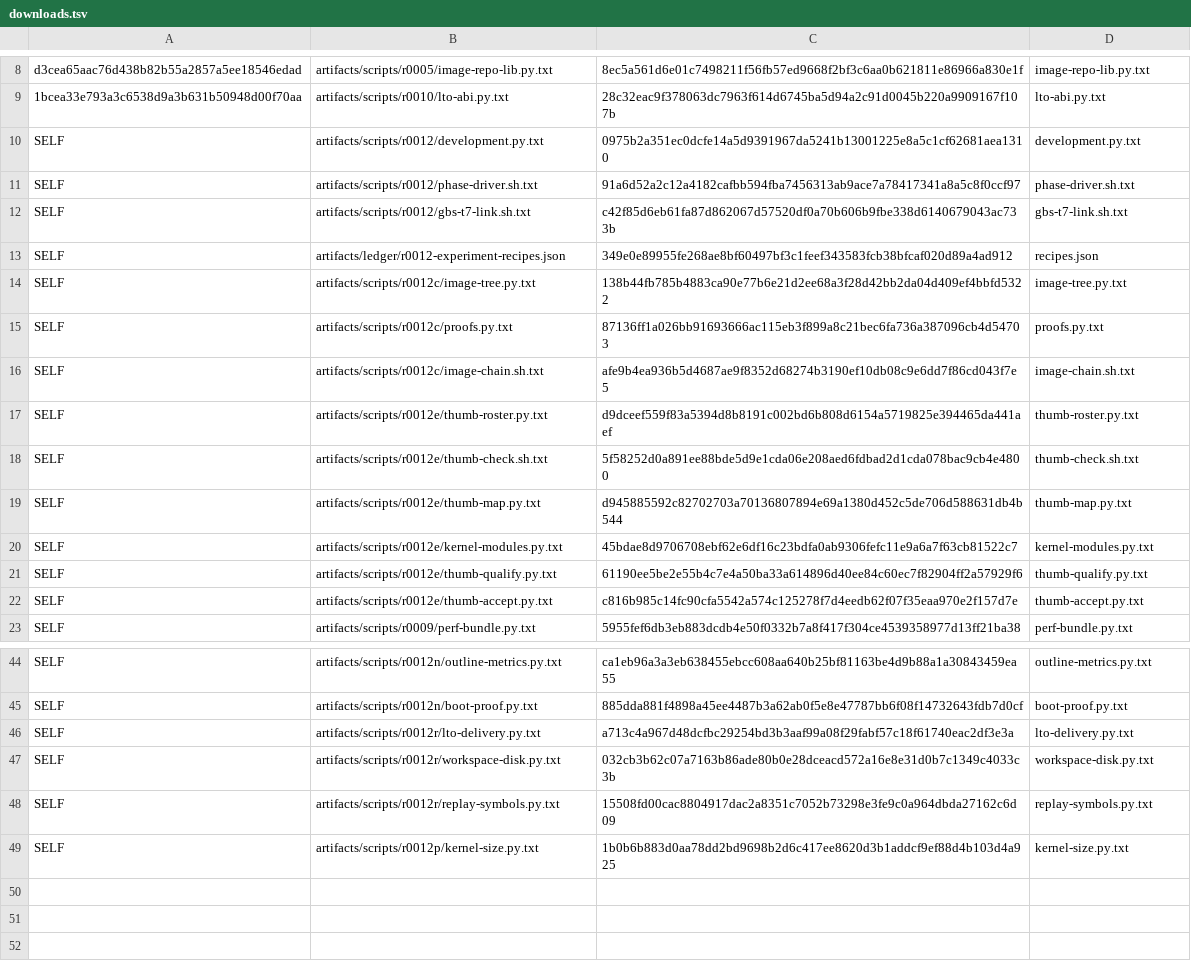
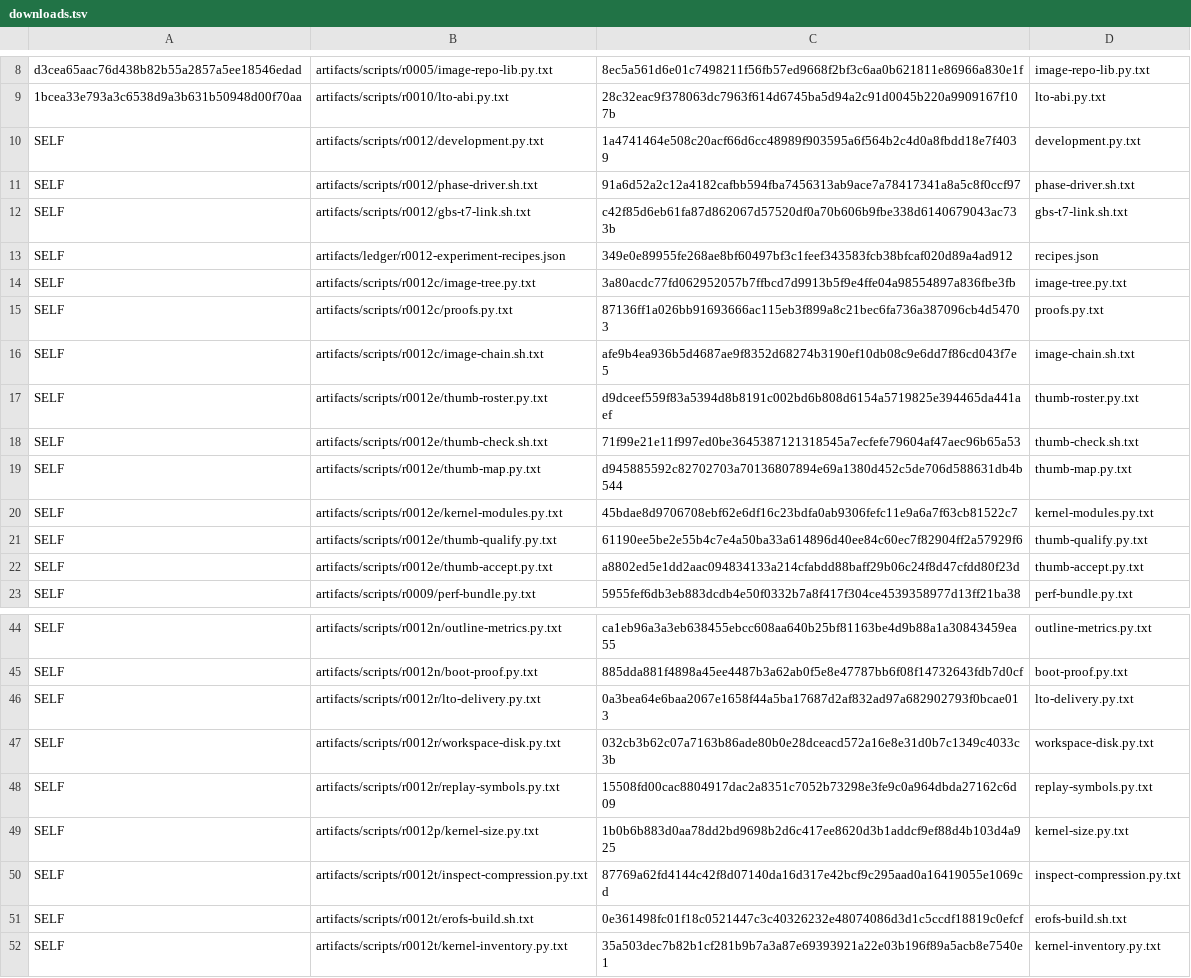
Before and after one commit to lhmax2010/analysis, a TSV file: artifacts/scripts/r0012/downloads.tsv, drawn as a sheet; only a part is shown, gaps mark what is left out.

Commit message:
Pin tested metabox extraction and qualify retained kernel and AVControl inputs

```diff
--- a/artifacts/scripts/r0012/downloads.tsv
+++ b/artifacts/scripts/r0012/downloads.tsv
@@ -9,3 +9,3 @@ d3cea65aac76d438b82b55a2857a5ee18546edad	artifacts/scripts/r0005/image-repo-lib.
 1bcea33e793a3c6538d9a3b631b50948d00f70aa	artifacts/scripts/r0010/lto-abi.py.txt	28c32eac9f378063dc7963f614d6745ba5d94a2c91d0045b220a9909167f107b	lto-abi.py.txt
-SELF	artifacts/scripts/r0012/development.py.txt	0975b2a351ec0dcfe14a5d9391967da5241b13001225e8a5c1cf62681aea1310	development.py.txt
+SELF	artifacts/scripts/r0012/development.py.txt	1a4741464e508c20acf66d6cc48989f903595a6f564b2c4d0a8fbdd18e7f4039	development.py.txt
 SELF	artifacts/scripts/r0012/phase-driver.sh.txt	91a6d52a2c12a4182cafbb594fba7456313ab9ace7a78417341a8a5c8f0ccf97	phase-driver.sh.txt
@@ -13,3 +13,3 @@ SELF	artifacts/scripts/r0012/gbs-t7-link.sh.txt	c42f85d6eb61fa87d862067d57520df0
 SELF	artifacts/ledger/r0012-experiment-recipes.json	349e0e89955fe268ae8bf60497bf3c1feef343583fcb38bfcaf020d89a4ad912	recipes.json
-SELF	artifacts/scripts/r0012c/image-tree.py.txt	138b44fb785b4883ca90e77b6e21d2ee68a3f28d42bb2da04d409ef4bbfd5322	image-tree.py.txt
+SELF	artifacts/scripts/r0012c/image-tree.py.txt	3a80acdc77fd062952057b7ffbcd7d9913b5f9e4ffe04a98554897a836fbe3fb	image-tree.py.txt
 SELF	artifacts/scripts/r0012c/proofs.py.txt	87136ff1a026bb91693666ac115eb3f899a8c21bec6fa736a387096cb4d54703	proofs.py.txt
@@ -17,3 +17,3 @@ SELF	artifacts/scripts/r0012c/image-chain.sh.txt	afe9b4ea936b5d4687ae9f8352d6827
 SELF	artifacts/scripts/r0012e/thumb-roster.py.txt	d9dceef559f83a5394d8b8191c002bd6b808d6154a5719825e394465da441aef	thumb-roster.py.txt
-SELF	artifacts/scripts/r0012e/thumb-check.sh.txt	5f58252d0a891ee88bde5d9e1cda06e208aed6fdbad2d1cda078bac9cb4e4800	thumb-check.sh.txt
+SELF	artifacts/scripts/r0012e/thumb-check.sh.txt	71f99e21e11f997ed0be3645387121318545a7ecfefe79604af47aec96b65a53	thumb-check.sh.txt
 SELF	artifacts/scripts/r0012e/thumb-map.py.txt	d945885592c82702703a70136807894e69a1380d452c5de706d588631db4b544	thumb-map.py.txt
@@ -21,3 +21,3 @@ SELF	artifacts/scripts/r0012e/kernel-modules.py.txt	45bdae8d9706708ebf62e6df16c2
 SELF	artifacts/scripts/r0012e/thumb-qualify.py.txt	61190ee5be2e55b4c7e4a50ba33a614896d40ee84c60ec7f82904ff2a57929f6	thumb-qualify.py.txt
-SELF	artifacts/scripts/r0012e/thumb-accept.py.txt	c816b985c14fc90cfa5542a574c125278f7d4eedb62f07f35eaa970e2f157d7e	thumb-accept.py.txt
+SELF	artifacts/scripts/r0012e/thumb-accept.py.txt	a8802ed5e1dd2aac094834133a214cfabdd88baff29b06c24f8d47cfdd80f23d	thumb-accept.py.txt
 SELF	artifacts/scripts/r0009/perf-bundle.py.txt	5955fef6db3eb883dcdb4e50f0332b7a8f417f304ce4539358977d13ff21ba38	perf-bundle.py.txt
@@ -45,3 +45,3 @@ SELF	artifacts/scripts/r0012n/outline-metrics.py.txt	ca1eb96a3a3eb638455ebcc608a
 SELF	artifacts/scripts/r0012n/boot-proof.py.txt	885dda881f4898a45ee4487b3a62ab0f5e8e47787bb6f08f14732643fdb7d0cf	boot-proof.py.txt
-SELF	artifacts/scripts/r0012r/lto-delivery.py.txt	a713c4a967d48dcfbc29254bd3b3aaf99a08f29fabf57c18f61740eac2df3e3a	lto-delivery.py.txt
+SELF	artifacts/scripts/r0012r/lto-delivery.py.txt	0a3bea64e6baa2067e1658f44a5ba17687d2af832ad97a682902793f0bcae013	lto-delivery.py.txt
 SELF	artifacts/scripts/r0012r/workspace-disk.py.txt	032cb3b62c07a7163b86ade80b0e28dceacd572a16e8e31d0b7c1349c4033c3b	workspace-disk.py.txt
@@ -49 +49,4 @@ SELF	artifacts/scripts/r0012r/replay-symbols.py.txt	15508fd00cac8804917dac2a8351
 SELF	artifacts/scripts/r0012p/kernel-size.py.txt	1b0b6b883d0aa78dd2bd9698b2d6c417ee8620d3b1addcf9ef88d4b103d4a925	kernel-size.py.txt
+SELF	artifacts/scripts/r0012t/inspect-compression.py.txt	87769a62fd4144c42f8d07140da16d317e42bcf9c295aad0a16419055e1069cd	inspect-compression.py.txt
+SELF	artifacts/scripts/r0012t/erofs-build.sh.txt	0e361498fc01f18c0521447c3c40326232e48074086d3d1c5ccdf18819c0efcf	erofs-build.sh.txt
+SELF	artifacts/scripts/r0012t/kernel-inventory.py.txt	35a503dec7b82b1cf281b9b7a3a87e69393921a22e03b196f89a5acb8e7540e1	kernel-inventory.py.txt
```
Also changed, not shown: 13 other files.
